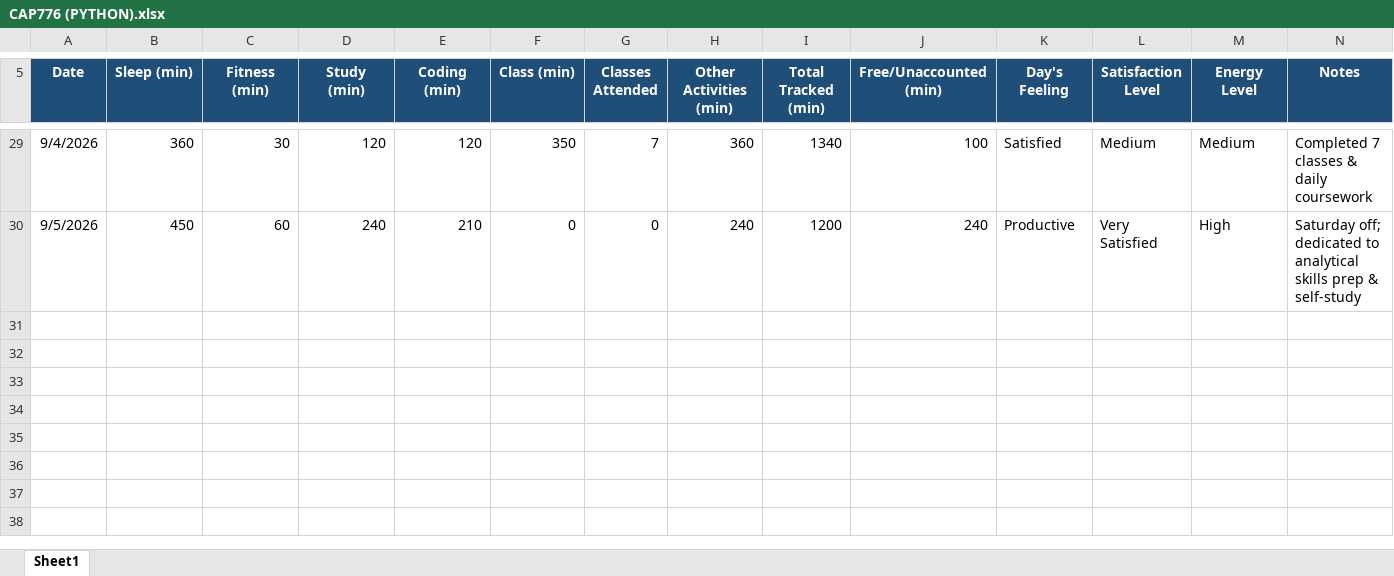
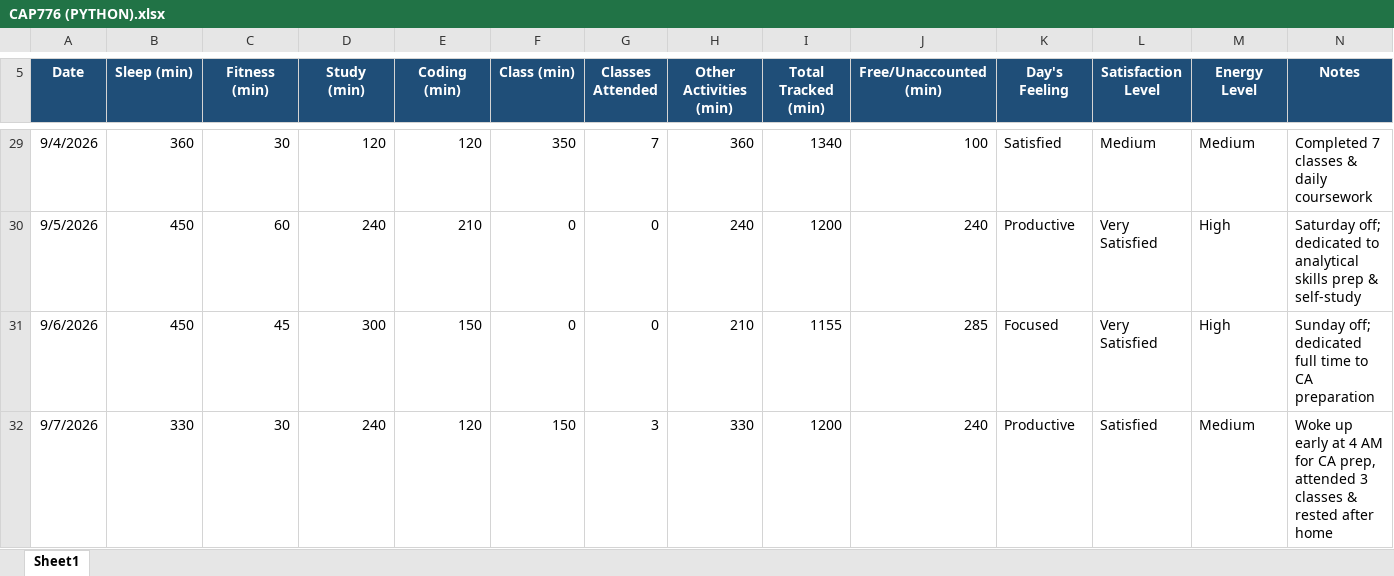
Before and after one commit to Palakjoya/776, an Excel workbook: CAP776 (PYTHON).xlsx, sheet Sheet1, drawn as a sheet; only a part is shown, gaps mark what is left out; values as stored, in another font and other column widths than the file's, no borders; the diff names each change by its address in the sheet, - before the commit and + after, or states it on an @@ line.

```diff
--- a/CAP776 (PYTHON).xlsx (sheet Sheet1)
+++ b/CAP776 (PYTHON).xlsx (sheet Sheet1)
+row 31: 9/6/2026 | 450 | 45 | 300 | 150 | 0 | 0 | 210 | 1155 | 285 | Focused | Very Satisfied | High | Sunday off; dedicated full time to CA preparation
+row 32: 9/7/2026 | 330 | 30 | 240 | 120 | 150 | 3 | 330 | 1200 | 240 | Productive | Satisfied | Medium | Woke up early at 4 AM for CA prep, attended 3 classes & rested after home
```
Also changed, not shown: 1 other file.
